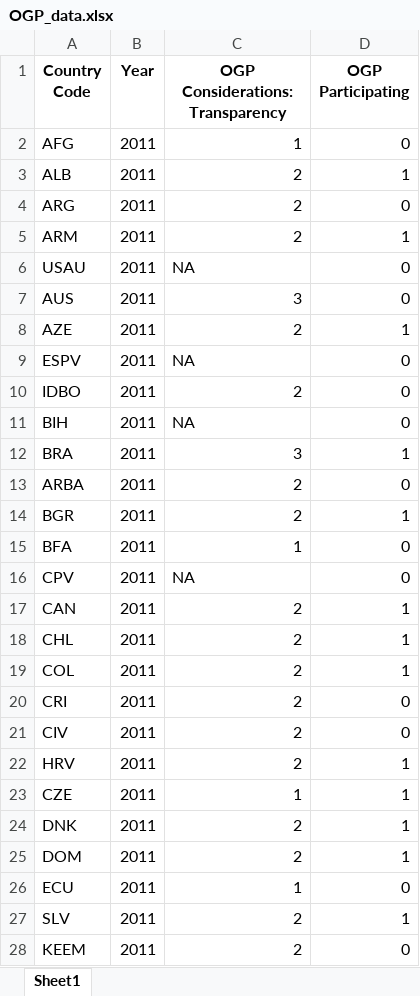
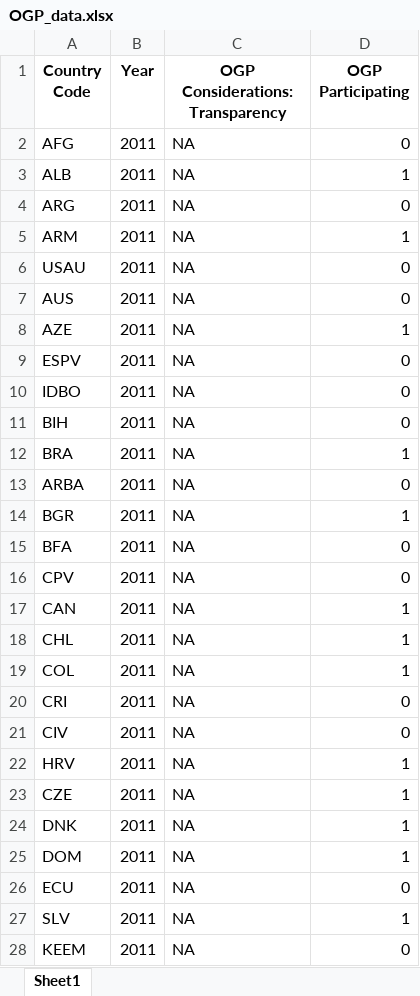
Before and after one commit to evantrowbridge/policy_lab_ndi, an Excel workbook: data/OGP_data.xlsx, sheet Sheet1, drawn as a sheet; only a part is shown; values as stored, in another font and other column widths than the file's, no borders; the diff covers the shown part only; the diff names each change by its address in the sheet, - before the commit and + after, or states it on an @@ line.

Commit message:
Add files via upload

```diff
--- a/data/OGP_data.xlsx (sheet Sheet1)
+++ b/data/OGP_data.xlsx (sheet Sheet1)
-C2 (OGP Considerations: Transparency): 1
+C2 (OGP Considerations: Transparency): NA
-C3:C5 (OGP Considerations: Transparency): 2
+C3:C5 (OGP Considerations: Transparency): NA
-C7 (OGP Considerations: Transparency): 3
+C7 (OGP Considerations: Transparency): NA
-C8 (OGP Considerations: Transparency): 2
+C8 (OGP Considerations: Transparency): NA
-C10 (OGP Considerations: Transparency): 2
+C10 (OGP Considerations: Transparency): NA
-C12 (OGP Considerations: Transparency): 3
+C12 (OGP Considerations: Transparency): NA
-C13:C14 (OGP Considerations: Transparency): 2
+C13:C14 (OGP Considerations: Transparency): NA
-C15 (OGP Considerations: Transparency): 1
+C15 (OGP Considerations: Transparency): NA
-C17:C22 (OGP Considerations: Transparency): 2
+C17:C22 (OGP Considerations: Transparency): NA
-C23 (OGP Considerations: Transparency): 1
+C23 (OGP Considerations: Transparency): NA
-C24:C25 (OGP Considerations: Transparency): 2
+C24:C25 (OGP Considerations: Transparency): NA
-C26 (OGP Considerations: Transparency): 1
+C26 (OGP Considerations: Transparency): NA
-C27:C28 (OGP Considerations: Transparency): 2
+C27:C28 (OGP Considerations: Transparency): NA
```
Also changed, not shown: 593 edited cells elsewhere in this sheet.
